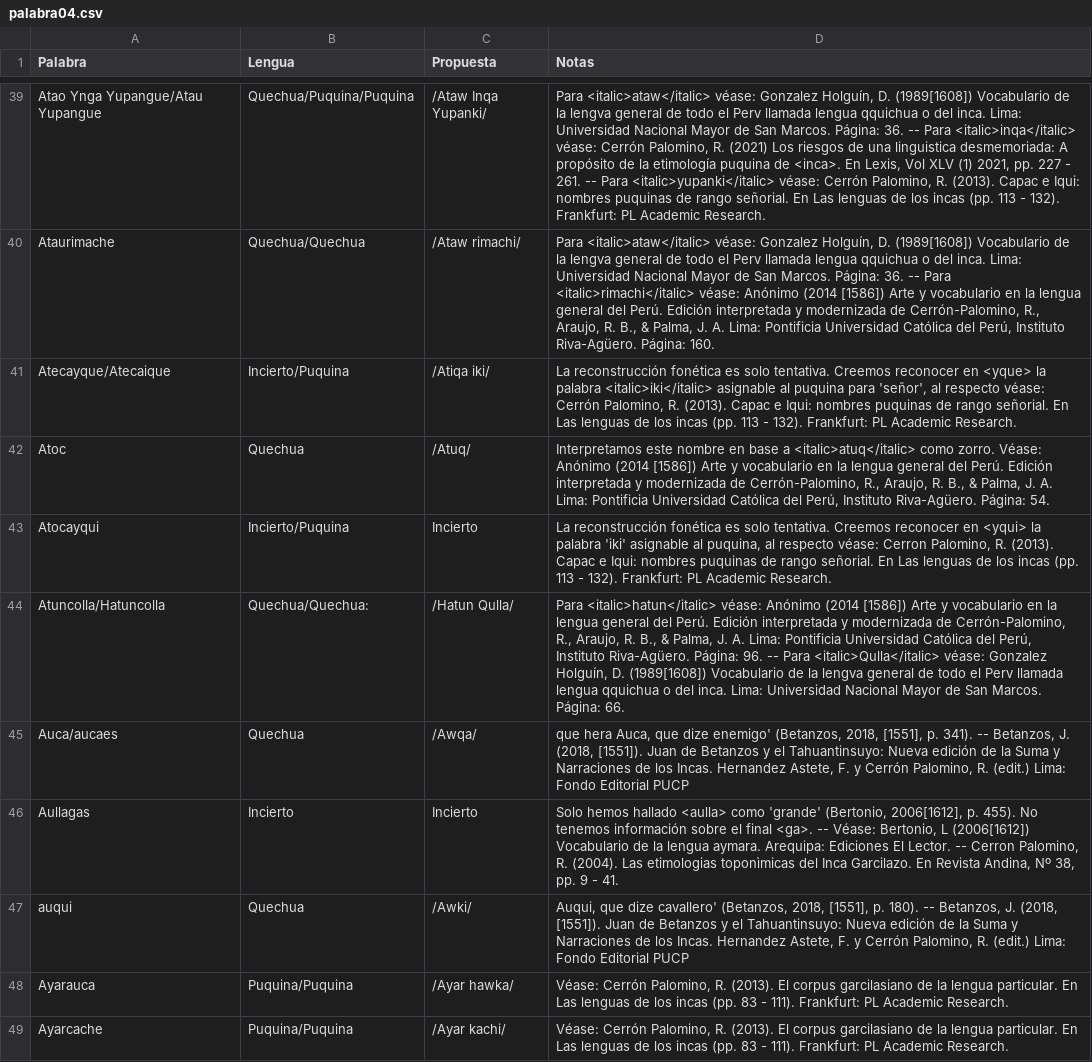
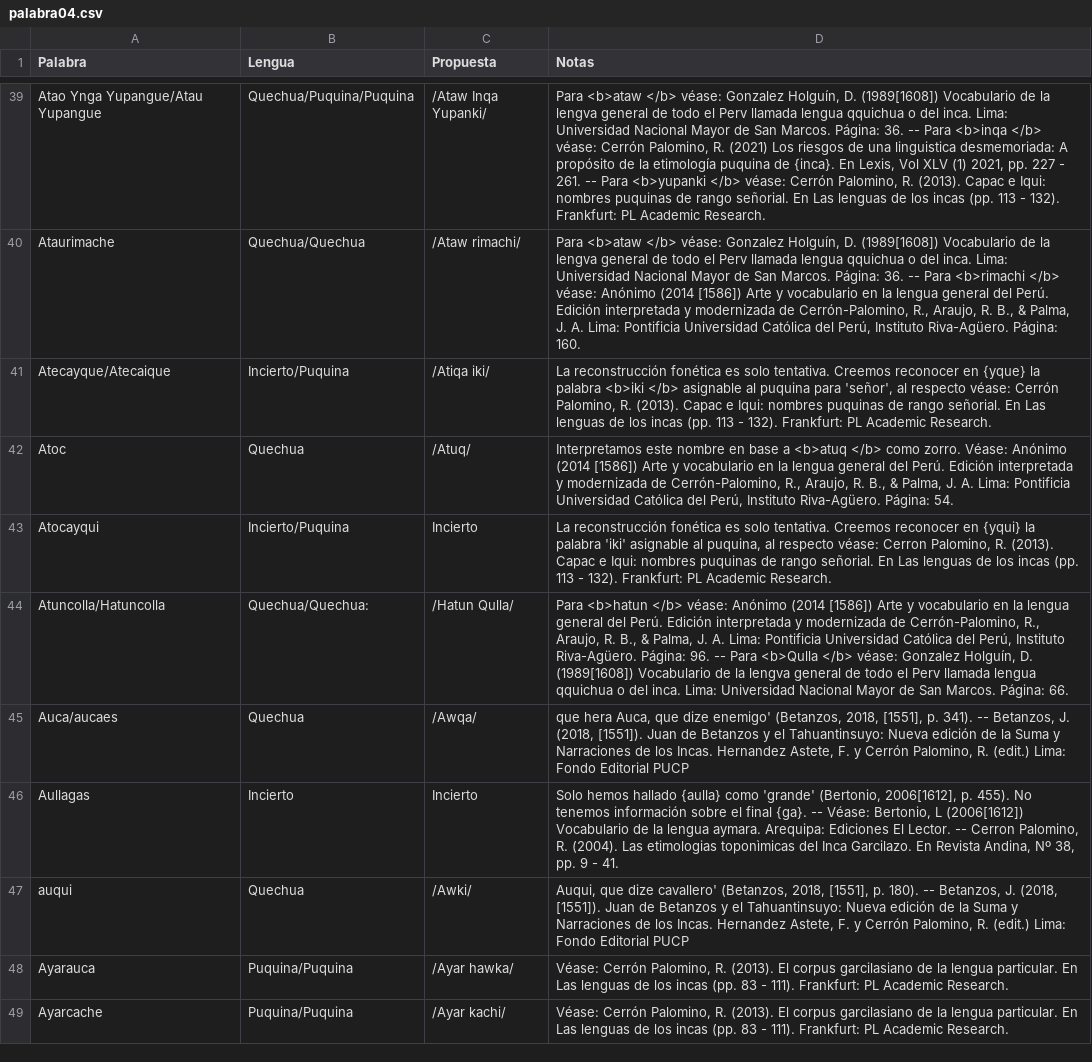
Before and after one commit to glosascroniquenses/Glosario, a CSV file: _data/palabra04.csv, drawn as a sheet; only a part is shown, gaps mark what is left out; the diff covers the shown part only; the diff names each change by its address in the sheet, - before the commit and + after, or states it on an @@ line.

Commit message:
Update palabra04.csv

```diff
--- a/_data/palabra04.csv
+++ b/_data/palabra04.csv
-D39 (Notas): Para <italic>ataw</italic> véase: Gonzalez Holguín, D. (1989[1608]) Vocabulario de la lengva general de todo el Perv llamada lengua qquichua o del inca. Lima: Universidad Nacional Mayor de San Marcos. Página: 36. -- Para <italic>inqa</italic> véase: Cerrón Palomino, R. (2021) Los riesgos de una linguistica desmemoriada: A propósito de la etimología puquina de <inca>. En Lexis, Vol XLV (1) 2021, pp. 227 - 261. -- Para <italic>yupanki</italic> véase: Cerrón…
+D39 (Notas): Para <b>ataw </b> véase: Gonzalez Holguín, D. (1989[1608]) Vocabulario de la lengva general de todo el Perv llamada lengua qquichua o del inca. Lima: Universidad Nacional Mayor de San Marcos. Página: 36. -- Para <b>inqa </b> véase: Cerrón Palomino, R. (2021) Los riesgos de una linguistica desmemoriada: A propósito de la etimología puquina de {inca}. En Lexis, Vol XLV (1) 2021, pp. 227 - 261. -- Para <b>yupanki </b> véase: Cerrón…
-D40 (Notas): Para <italic>ataw</italic> véase: Gonzalez Holguín, D. (1989[1608]) Vocabulario de la lengva general de todo el Perv llamada lengua qquichua o del inca. Lima: Universidad Nacional Mayor de San Marcos. Página: 36. -- Para <italic>rimachi</italic> véase: Anónimo…
+D40 (Notas): Para <b>ataw </b> véase: Gonzalez Holguín, D. (1989[1608]) Vocabulario de la lengva general de todo el Perv llamada lengua qquichua o del inca. Lima: Universidad Nacional Mayor de San Marcos. Página: 36. -- Para <b>rimachi </b> véase: Anónimo…
-D41 (Notas): …reconocer en <yque> la palabra <italic>iki</italic> asignable al…
+D41 (Notas): …reconocer en {yque} la palabra <b>iki </b> asignable al…
-D42 (Notas): …base a <italic>atuq</italic> como zorro.…
+D42 (Notas): …base a <b>atuq </b> como zorro.…
-D43 (Notas): …reconocer en <yqui> la palabra…
+D43 (Notas): …reconocer en {yqui} la palabra…
-D44 (Notas): Para <italic>hatun</italic> véase: Anónimo (2014 [1586]) Arte y vocabulario en la lengua general del Perú. Edición interpretada y modernizada de Cerrón-Palomino, R., Araujo, R. B., & Palma, J. A. Lima: Pontificia Universidad Católica del Perú, Instituto Riva-Agüero. Página: 96. -- Para <italic>Qulla</italic> véase: Gonzalez…
+D44 (Notas): Para <b>hatun </b> véase: Anónimo (2014 [1586]) Arte y vocabulario en la lengua general del Perú. Edición interpretada y modernizada de Cerrón-Palomino, R., Araujo, R. B., & Palma, J. A. Lima: Pontificia Universidad Católica del Perú, Instituto Riva-Agüero. Página: 96. -- Para <b>Qulla </b> véase: Gonzalez…
-D46 (Notas): …hemos hallado <aulla> como 'grande' (Bertonio, 2006[1612], p. 455). No tenemos información sobre el final <ga>. -- Véase:…
+D46 (Notas): …hemos hallado {aulla} como 'grande' (Bertonio, 2006[1612], p. 455). No tenemos información sobre el final {ga}. -- Véase:…
```
Also changed, not shown: 25 edited cells elsewhere in this file.
